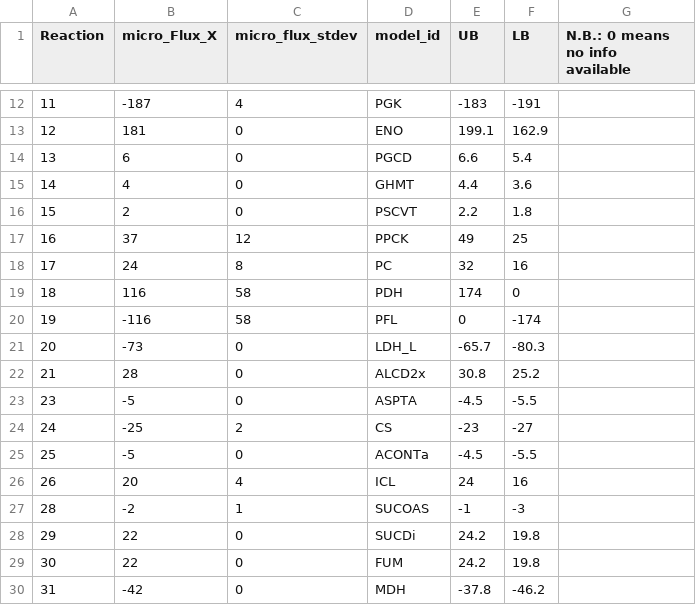
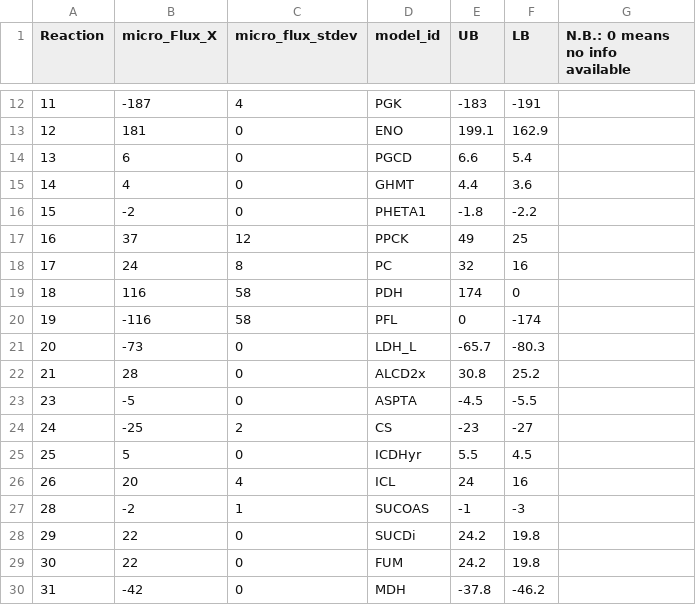
Before and after one commit to biosustain/p-thermo, a CSV file: databases/Tang 2009 fluxes-microaerobic.csv, drawn as a sheet; only a part is shown, gaps mark what is left out.

```diff
--- a/databases/Tang 2009 fluxes-microaerobic.csv
+++ b/databases/Tang 2009 fluxes-microaerobic.csv
@@ -15,3 +15,3 @@ Reaction,micro_Flux_X,micro_flux_stdev ,model_id,UB,LB,N.B.: 0 means no info ava
 14,4,0,GHMT,4.4,3.6,
-15,2,0,PSCVT,2.2,1.8,
+15,-2,0,PHETA1,-1.8,-2.2,
 16,37,12,PPCK,49,25,
@@ -24,3 +24,3 @@ Reaction,micro_Flux_X,micro_flux_stdev ,model_id,UB,LB,N.B.: 0 means no info ava
 24,-25,2,CS,-23,-27,
-25,-5,0,ACONTa,-4.5,-5.5,
+25,5,0,ICDHyr,5.5,4.5,
 26,20,4,ICL,24,16,
```
Also changed, not shown: databases/Tang 2009 fluxes-aerobic.csv, 1 other file.
